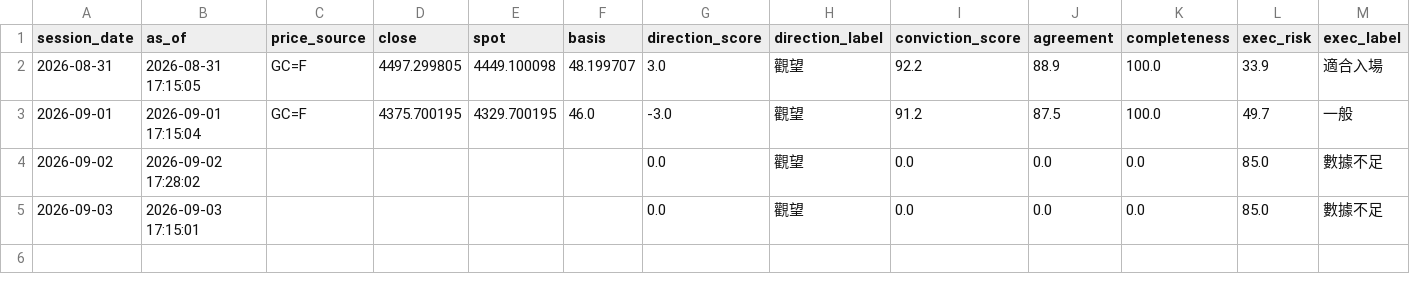
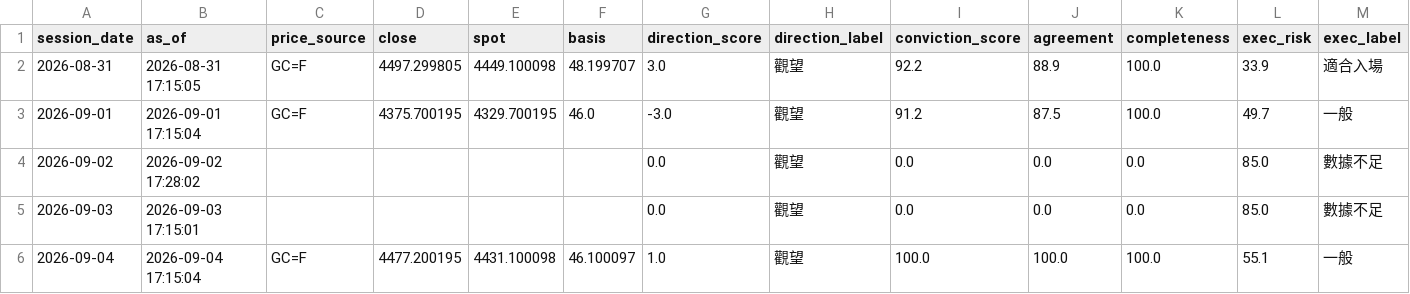
Before and after one commit to TraderBen2084/daily-briefing, a CSV file: gold/history/index.csv, drawn as a sheet; only a part is shown; rows hold the shown columns only; the diff names each change by its address in the sheet, - before the commit and + after, or states it on an @@ line.

```diff
--- a/gold/history/index.csv
+++ b/gold/history/index.csv
+row 6: 2026-09-04 | 2026-09-04 17:15:04 | GC=F | 4477.200195 | 4431.100098 | 46.100097 | 1.0 | 觀望 | 100.0 | 100.0 | 100.0 | 55.1 | 一般
```
Also changed, not shown: 5 other files.
